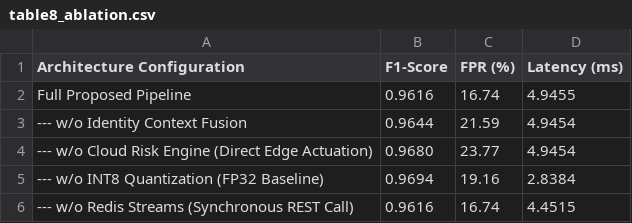
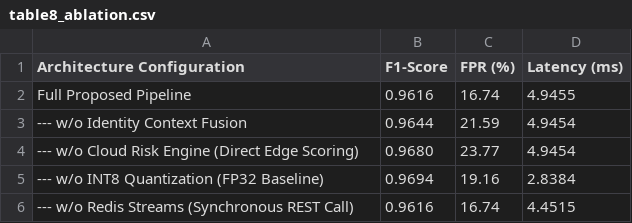
Before and after one commit to thtcsec/icai-fai2026, a CSV file: AI-Native-Security-Platform/results/table8_ablation.csv, drawn as a sheet.

```diff
--- a/AI-Native-Security-Platform/results/table8_ablation.csv
+++ b/AI-Native-Security-Platform/results/table8_ablation.csv
@@ -3,3 +3,3 @@ Full Proposed Pipeline,0.9616,16.74,4.9455
 --- w/o Identity Context Fusion,0.9644,21.59,4.9454
---- w/o Cloud Risk Engine (Direct Edge Actuation),0.9680,23.77,4.9454
+--- w/o Cloud Risk Engine (Direct Edge Scoring),0.9680,23.77,4.9454
 --- w/o INT8 Quantization (FP32 Baseline),0.9694,19.16,2.8384
```
Also changed, not shown: 6 other files.
